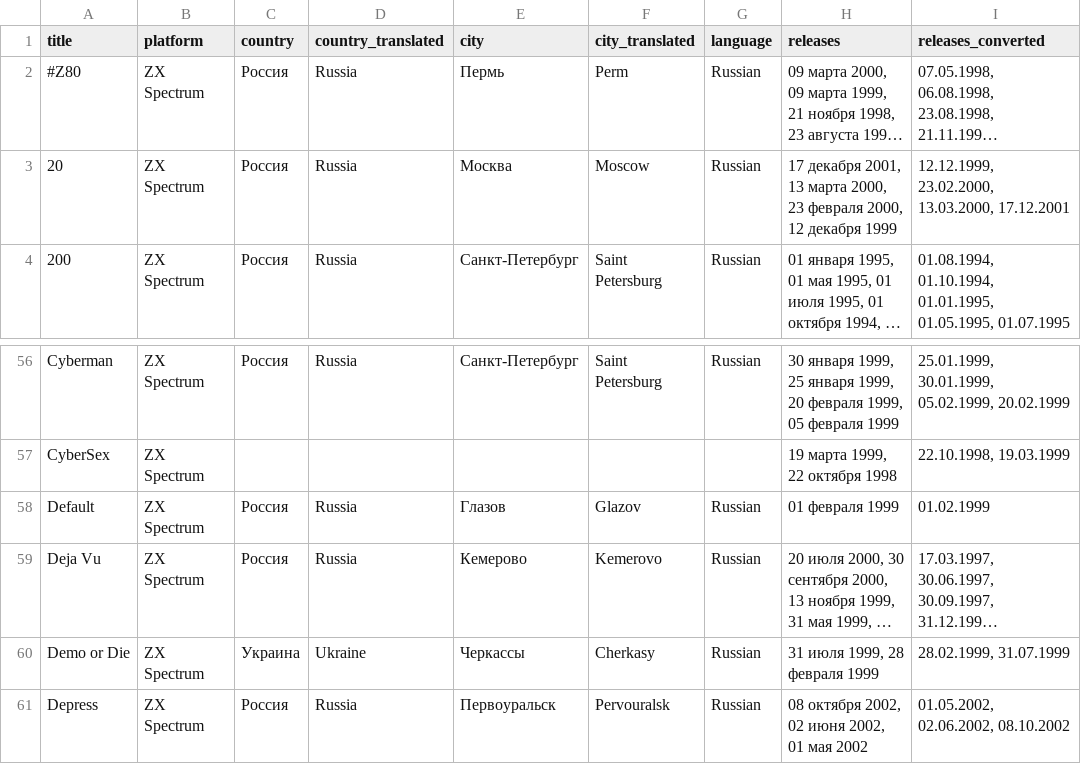
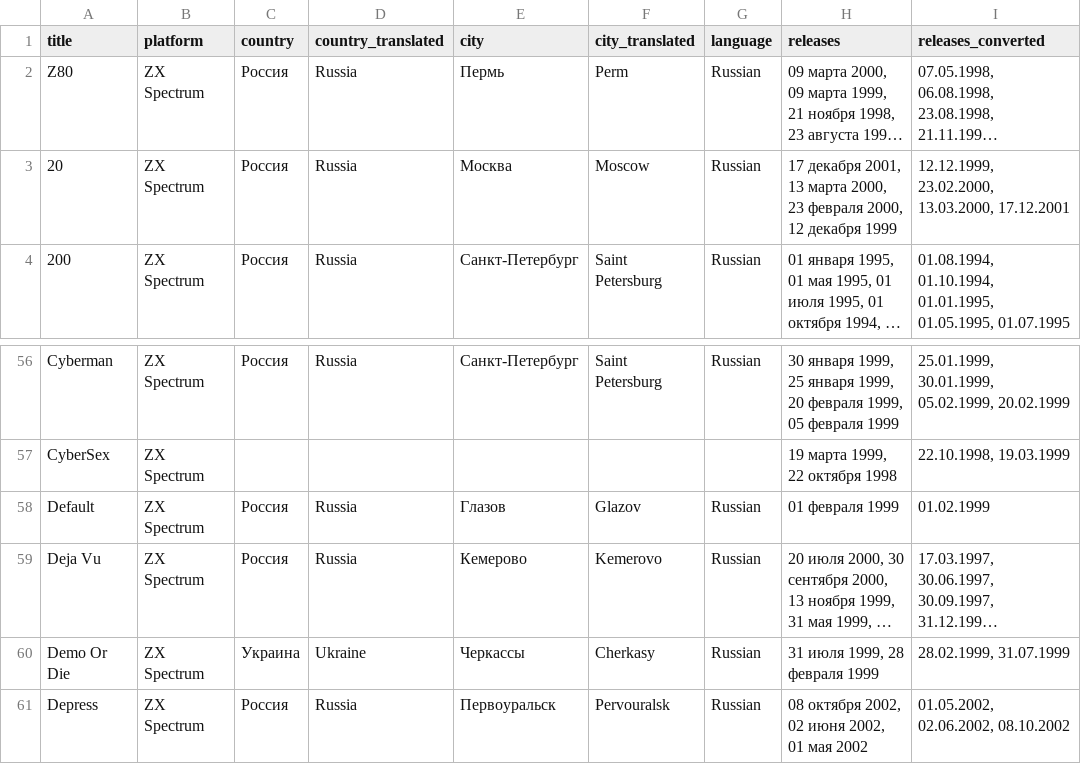
Before and after one commit to zpd-digital-editions/Diskmags, a CSV file: Raw CSV and JSON Data/diskmags_zxpress.csv, drawn as a sheet; only a part is shown, gaps mark what is left out; long unchanged cells end in …; the diff names each change by its address in the sheet, - before the commit and + after, or states it on an @@ line.

```diff
--- a/Raw CSV and JSON Data/diskmags_zxpress.csv
+++ b/Raw CSV and JSON Data/diskmags_zxpress.csv
-A2 (title): #Z80
+A2 (title): Z80
-A60 (title): Demo or Die
+A60 (title): Demo Or Die
```
Also changed, not shown: Raw CSV and JSON Data/diskmags_csdb.csv, Raw CSV and JSON Data/diskmags_kultboy.csv, 4 other files.
